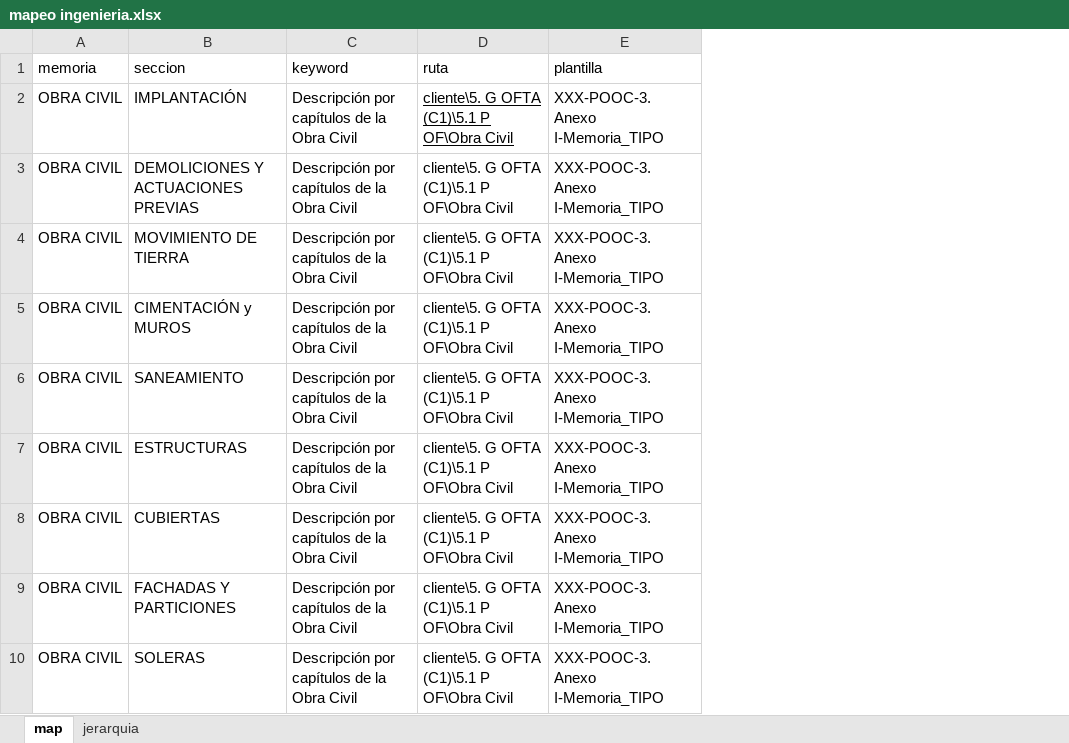
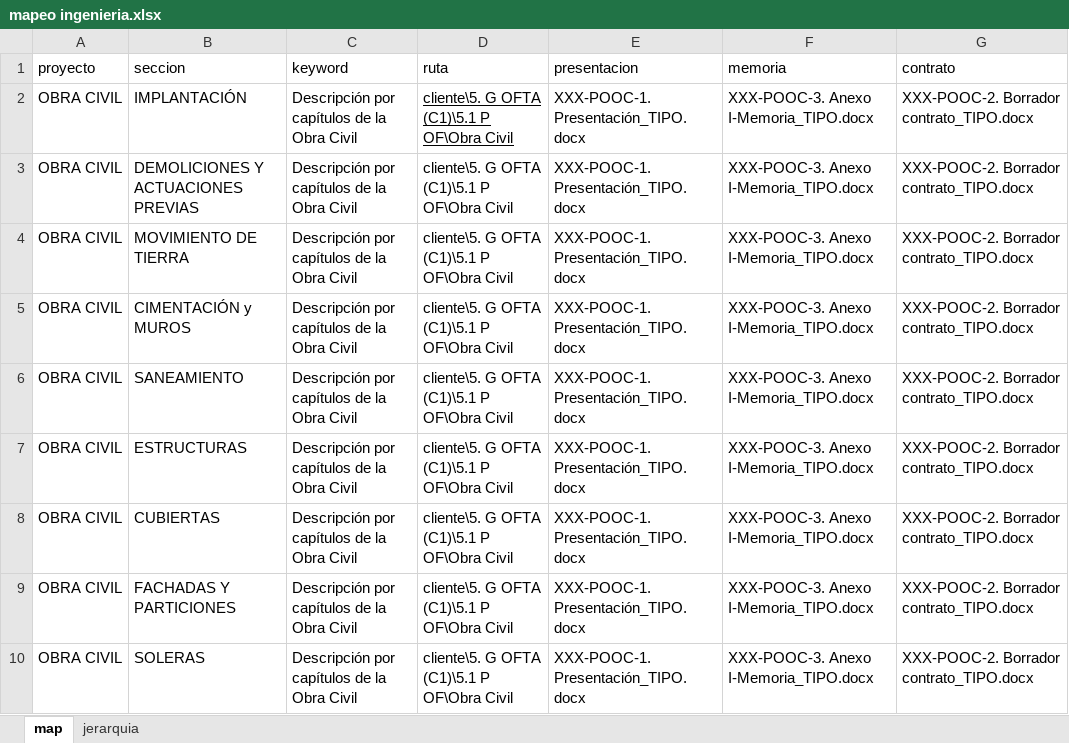
Before and after one commit to jgarciaarticai/ing_solicitudes, an Excel workbook: config/mapeo ingenieria.xlsx, sheet map, drawn as a sheet; only a part is shown; values as stored, in another font and other column widths than the file's, no borders; removed rows and columns are numbered as before the commit, all else as after; the diff names each change by its address in the sheet, - before the commit and + after, or states it on an @@ line.

Commit message:
insertar texto e imagenes en seccion

```diff
--- a/config/mapeo ingenieria.xlsx (sheet map)
+++ b/config/mapeo ingenieria.xlsx (sheet map)
-column E (plantilla), rows 2-10: all XXX-POOC-3. Anexo I-Memoria_TIPO
+column E (presentacion), rows 2-10: all XXX-POOC-1. Presentación_TIPO.docx
+column F (memoria), rows 2-10: all XXX-POOC-3. Anexo I-Memoria_TIPO.docx
+column G (contrato), rows 2-10: all XXX-POOC-2. Borrador contrato_TIPO.docx
-A1: memoria
+A1: proyecto
```
Also changed, not shown: 4 other files.
